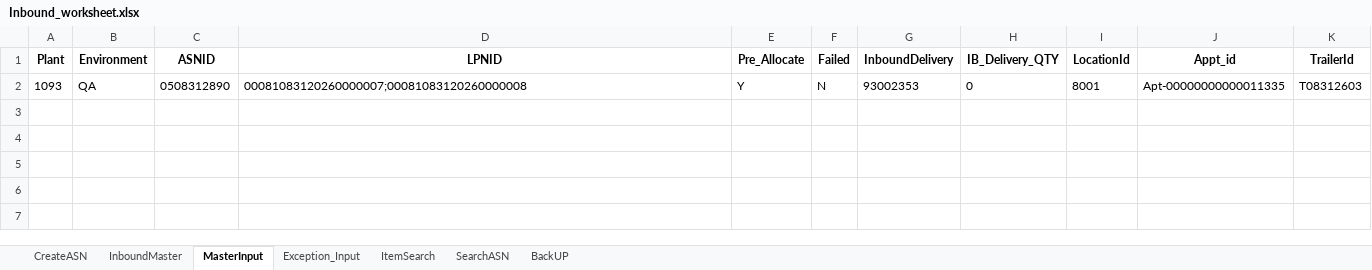
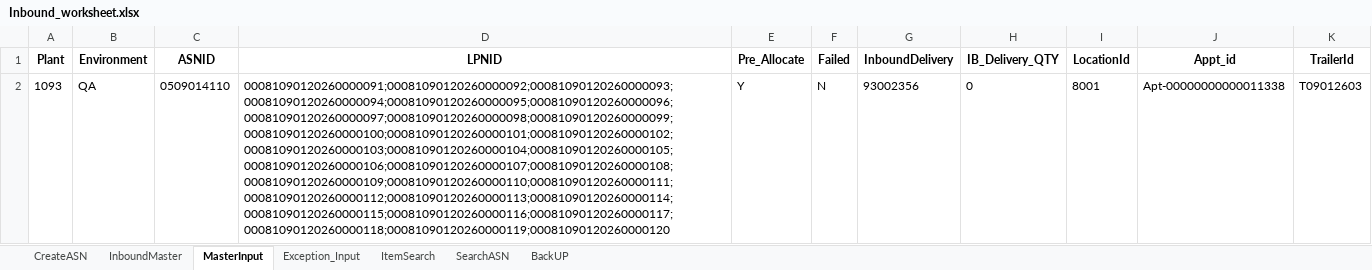
Before and after one commit to Vino0585/Nike, an Excel workbook: J30/Australia_Impact/Input_files/Inbound_worksheet.xlsx, sheet MasterInput, drawn as a sheet; values as stored, in another font and other column widths than the file's, no borders; the diff names each change by its address in the sheet, - before the commit and + after, or states it on an @@ line.

```diff
--- a/J30/Australia_Impact/Input_files/Inbound_worksheet.xlsx (sheet MasterInput)
+++ b/J30/Australia_Impact/Input_files/Inbound_worksheet.xlsx (sheet MasterInput)
-C2 (ASNID): 0508312890
+C2 (ASNID): 0509014110
-D2 (LPNID): 00081083120260000007;00081083120260000008
+D2 (LPNID): 00081090120260000091;00081090120260000092;00081090120260000093;00081090120260000094;00081090120260000095;00081090120260000096;00081090120260000097;00081090120260000098;00081090120260000099;00081090120260000100;00081090120260000101;00081090120260000102;00081090120260000103;00081090120260000104;00081090120260000105;00081090120260000106;00081090120260000107;00081090120260000108;00081090120260000109;00081090120260000110;00081090120260000111;00081090120260000112;00081090120260000113;00081090120260000114;00081090120260000115;00081090120260000116;00081090120260000117;00081090120260000118;00081090120260000119;00081090120260000120
-G2 (InboundDelivery): 93002353
+G2 (InboundDelivery): 93002356
-J2 (Appt_id): Apt-00000000000011335
+J2 (Appt_id): Apt-00000000000011338
-K2 (TrailerId): T08312603
+K2 (TrailerId): T09012603
```
Also changed, not shown: sheet CreateASN, J30/Australia_Impact/Output_files/ASN_Creation_Report.xlsx, 17 other files.
